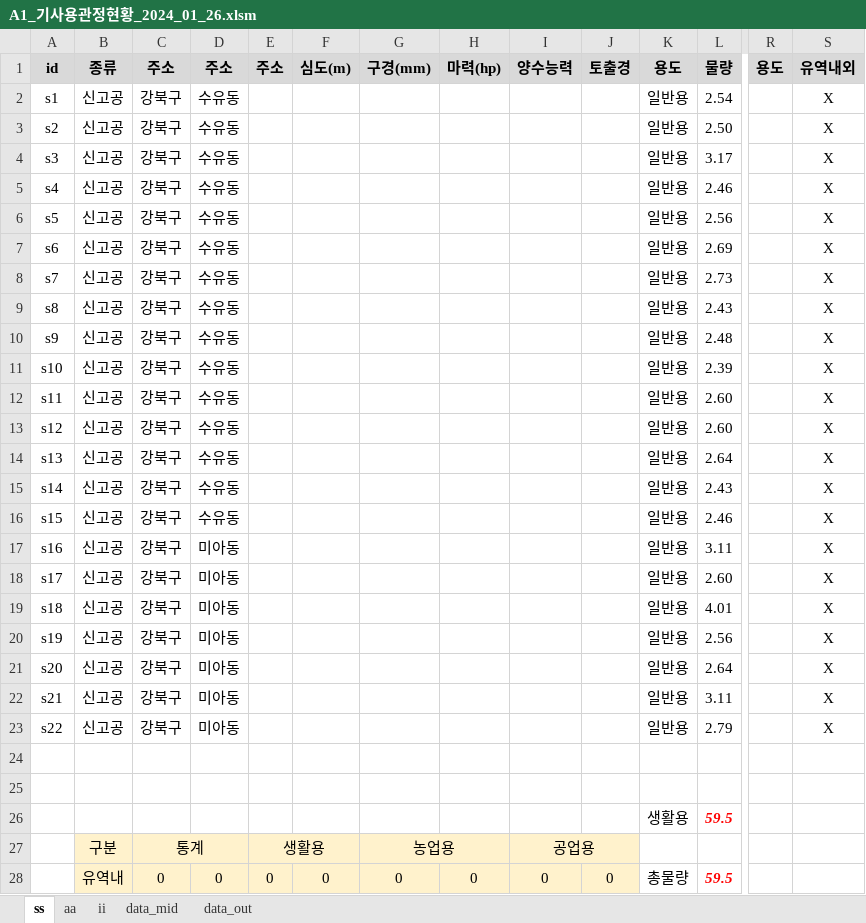
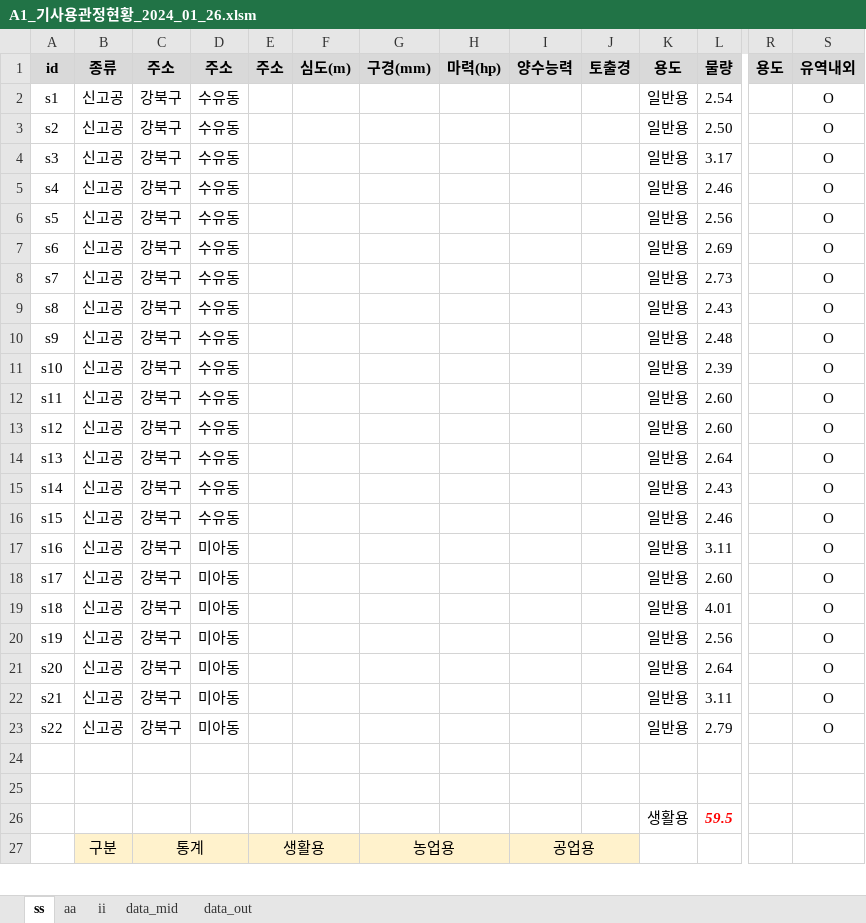
Before and after one commit to ihanseol/02_Excel, an Excel workbook: 07_LandSlide/06_기사용관정/A1_기사용관정현황_2024_01_26.xlsm, sheet ss, drawn as a sheet; only a part is shown, gaps mark what is left out; values as stored, in another font and other column widths than the file's, no borders; charts and pictures not drawn; removed rows and columns are numbered as before the commit, all else as after; rows hold the shown columns only; the diff covers the shown part only; the diff names each change by its address in the sheet, - before the commit and + after, or states it on an @@ line.

```diff
--- a/07_LandSlide/06_기사용관정/A1_기사용관정현황_2024_01_26.xlsm (sheet ss)
+++ b/07_LandSlide/06_기사용관정/A1_기사용관정현황_2024_01_26.xlsm (sheet ss)
-S2:S23 (유역내외): X
+S2:S23 (유역내외): O
-row 28:  | 유역내 | 0 | 0 | 0 | 0 | 0 | 0 | 0 | 0 | 총물량 | 59.5
```
Also changed, not shown: 3 added rows, 2 removed rows and 3 edited cells elsewhere in this sheet, formulas that keep their value, charts or pictures, 1 other file.
